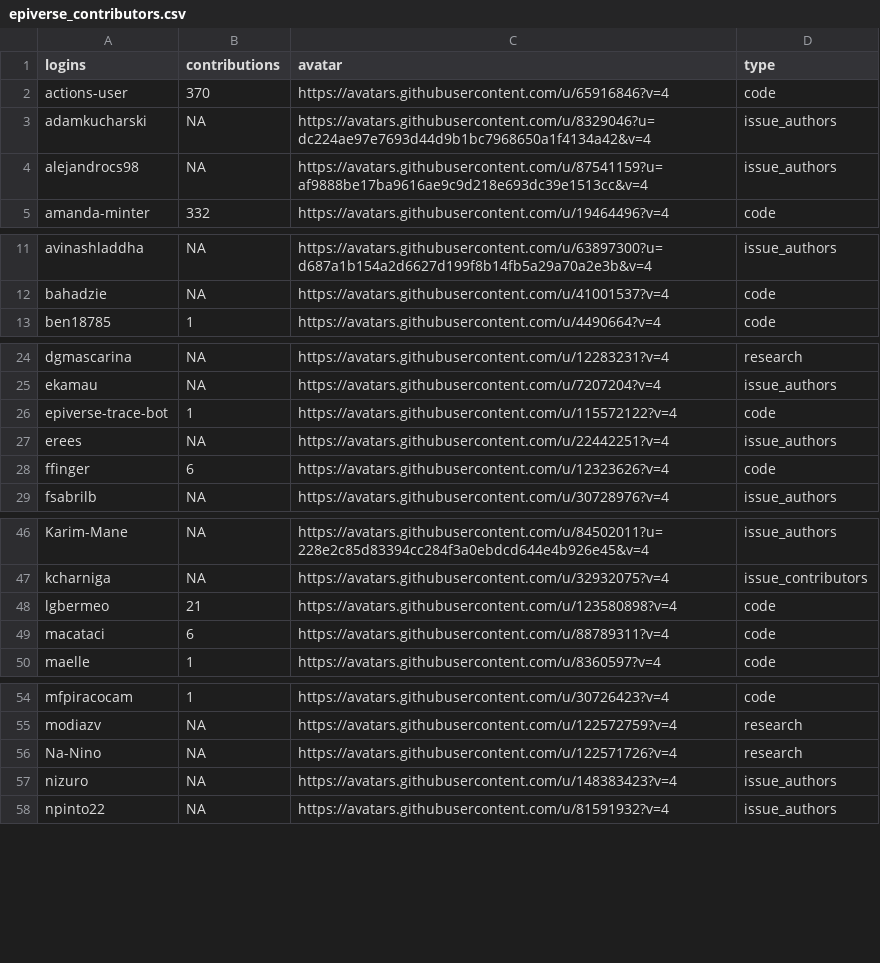
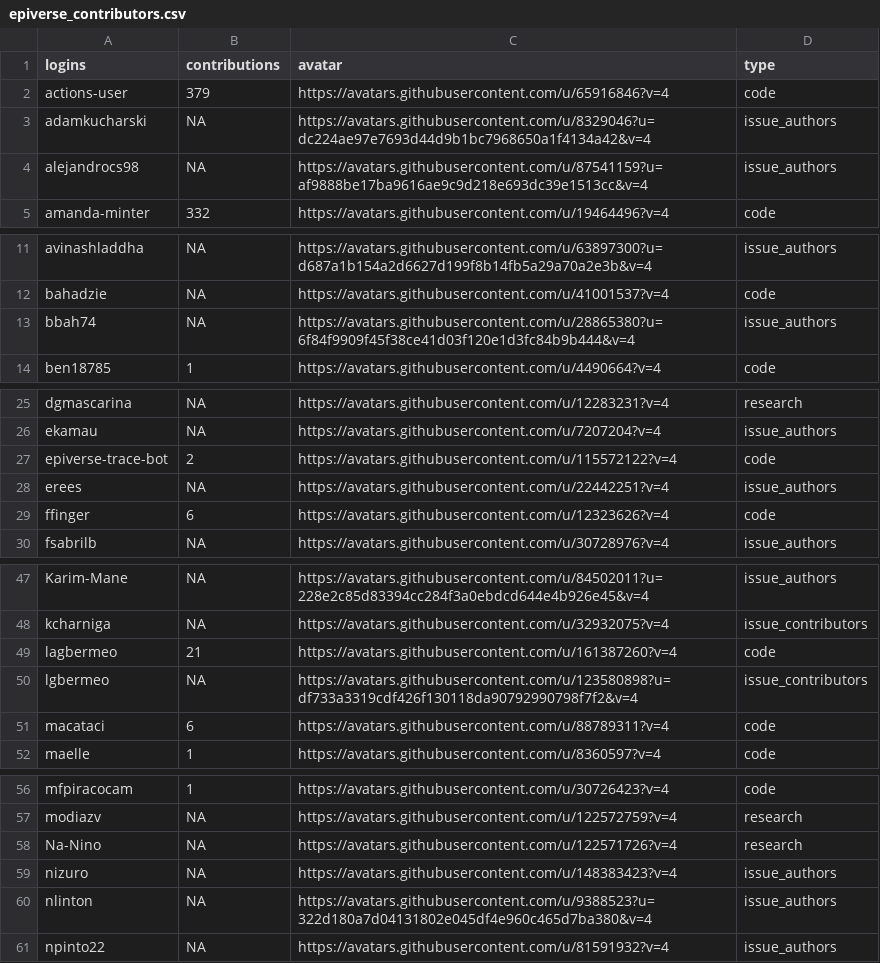
Before and after one commit to epiverse-trace/epiverse-trace.github.io, a CSV file: _data/epiverse_contributors.csv, drawn as a sheet; only a part is shown, gaps mark what is left out; the diff covers the shown part only.

Commit message:
Update `_data/epiverse_contributors.csv`

```diff
--- a/_data/epiverse_contributors.csv
+++ b/_data/epiverse_contributors.csv
@@ -1,3 +1,3 @@
 "logins","contributions","avatar","type"
-"actions-user",370,"https://avatars.githubusercontent.com/u/65916846?v=4","code"
+"actions-user",379,"https://avatars.githubusercontent.com/u/65916846?v=4","code"
 "adamkucharski",NA,"https://avatars.githubusercontent.com/u/8329046?u=dc224ae97e7693d44d9b1bc7968650a1f4134a42&v=4","issue_authors"
@@ -12,2 +12,3 @@
 "bahadzie",NA,"https://avatars.githubusercontent.com/u/41001537?v=4","code"
+"bbah74",NA,"https://avatars.githubusercontent.com/u/28865380?u=6f84f9909f45f38ce41d03f120e1d3fc84b9b444&v=4","issue_authors"
 "ben18785",1,"https://avatars.githubusercontent.com/u/4490664?v=4","code"
@@ -25,3 +26,3 @@
 "ekamau",NA,"https://avatars.githubusercontent.com/u/7207204?v=4","issue_authors"
-"epiverse-trace-bot",1,"https://avatars.githubusercontent.com/u/115572122?v=4","code"
+"epiverse-trace-bot",2,"https://avatars.githubusercontent.com/u/115572122?v=4","code"
 "erees",NA,"https://avatars.githubusercontent.com/u/22442251?v=4","issue_authors"
@@ -47,3 +48,4 @@
 "kcharniga",NA,"https://avatars.githubusercontent.com/u/32932075?v=4","issue_contributors"
-"lgbermeo",21,"https://avatars.githubusercontent.com/u/123580898?v=4","code"
+"lagbermeo",21,"https://avatars.githubusercontent.com/u/161387260?v=4","code"
+"lgbermeo",NA,"https://avatars.githubusercontent.com/u/123580898?u=df733a3319cdf426f130118da90792990798f7f2&v=4","issue_contributors"
 "macataci",6,"https://avatars.githubusercontent.com/u/88789311?v=4","code"
@@ -57,2 +59,3 @@
 "nizuro",NA,"https://avatars.githubusercontent.com/u/148383423?v=4","issue_authors"
+"nlinton",NA,"https://avatars.githubusercontent.com/u/9388523?u=322d180a7d04131802e045df4e960c465d7ba380&v=4","issue_authors"
 "npinto22",NA,"https://avatars.githubusercontent.com/u/81591932?v=4","issue_authors"
```
Also changed, not shown: 2 edited cells elsewhere in this file.
